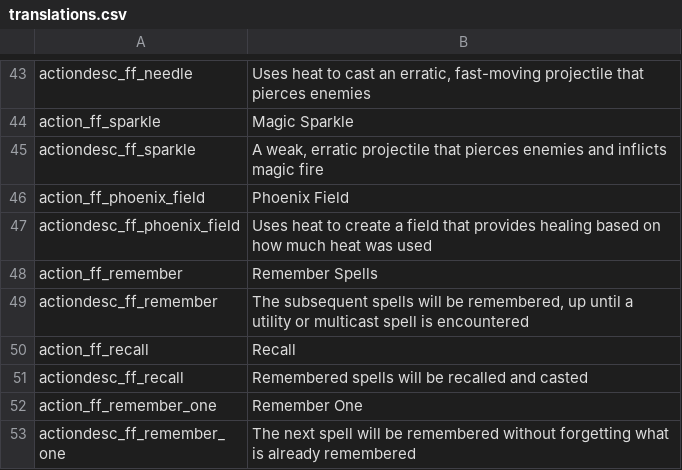
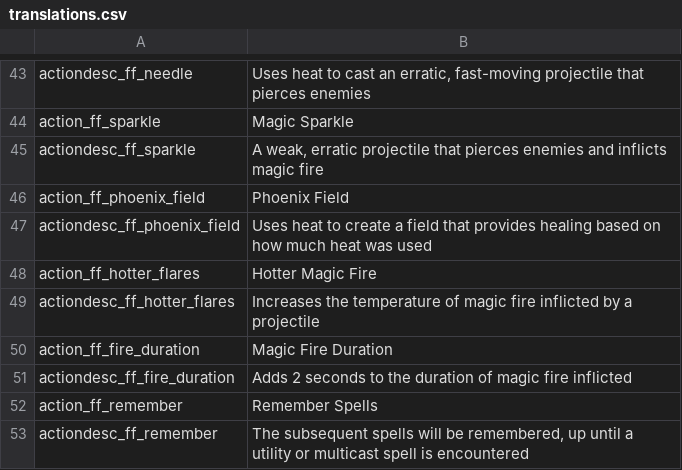
Before and after one commit to SiriMoel/foolish_flame, a CSV file: files/translations.csv, drawn as a sheet; only a part is shown, gaps mark what is left out; the shorter side is filled out with more unchanged rows; the diff names each change by its address in the sheet, - before the commit and + after, or states it on an @@ line.

```diff
--- a/files/translations.csv
+++ b/files/translations.csv
+row 48: action_ff_hotter_flares | Hotter Magic Fire
+row 49: actiondesc_ff_hotter_flares | Increases the temperature of magic fire inflicted by a projectile
+row 50: action_ff_fire_duration | Magic Fire Duration
+row 51: actiondesc_ff_fire_duration | Adds 2 seconds to the duration of magic fire inflicted
```
Also changed, not shown: 22 other files.
